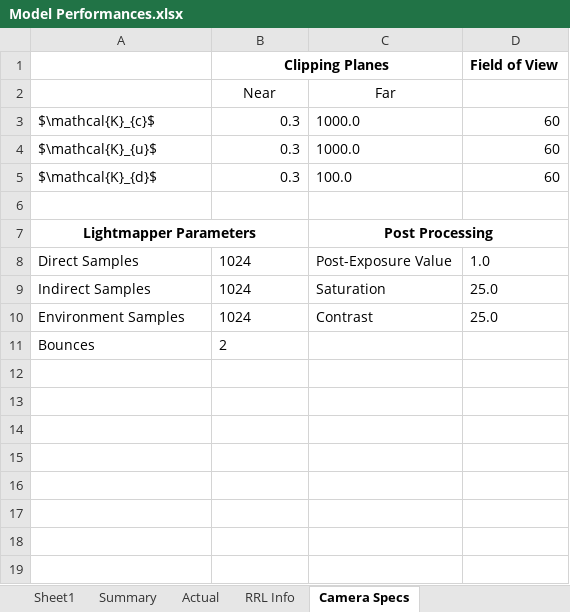
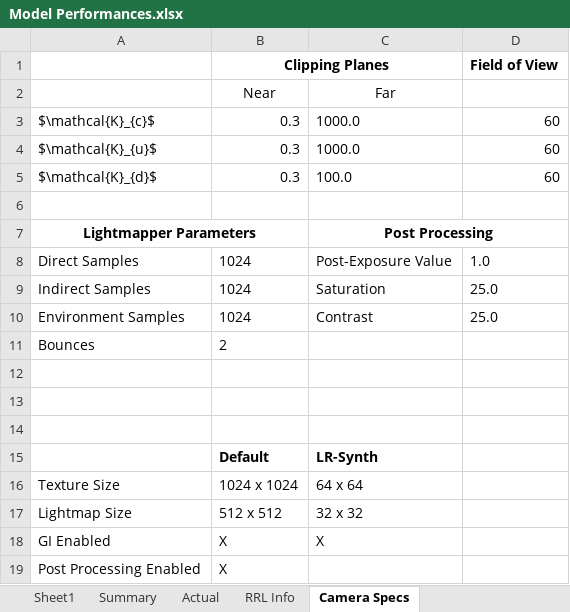
Before and after one commit to NeilDG/SynthDehazing, an Excel workbook: Model Performances.xlsx, sheet Camera Specs, drawn as a sheet; values as stored, in another font and other column widths than the file's, no borders; the diff names each change by its address in the sheet, - before the commit and + after, or states it on an @@ line.

```diff
--- a/Model Performances.xlsx (sheet Camera Specs)
+++ b/Model Performances.xlsx (sheet Camera Specs)
+row 12: (empty)
+row 13: (empty)
+row 14: (empty)
+row 15:  | Default | LR-Synth
+row 16: Texture Size | 1024 x 1024 | 64 x 64
+row 17: Lightmap Size | 512 x 512 | 32 x 32
+row 18: GI Enabled | X | X
+row 19: Post Processing Enabled | X
```
Also changed, not shown: sheet Actual, 13 other files.
